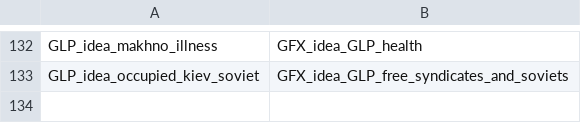
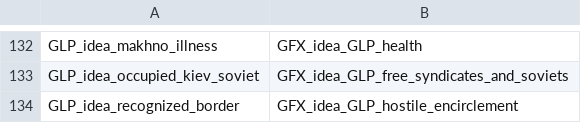
Before and after one commit to giddammit-crypto/GLP, a TSV file: tools/idea_pictures.tsv, drawn as a sheet; only a part is shown, gaps mark what is left out; the diff names each change by its address in the sheet, - before the commit and + after, or states it on an @@ line.

Commit message:
Gameplay 1.3.2: tighter spirit slots and neighbour pact reactions.
Time remaining mid-tree spirits, fold Cossack and security into existing
slots, and swap encirclement for a recognized border when a pact lands.
GER, ROM, ENG and SOV now react to each diplomatic path.

Co-authored-by: arena-agent <297053741+arena-agent@users.noreply.github.com>

```diff
--- a/tools/idea_pictures.tsv
+++ b/tools/idea_pictures.tsv
+row 134: GLP_idea_recognized_border | GFX_idea_GLP_hostile_encirclement
```
Also changed, not shown: 13 other files.
